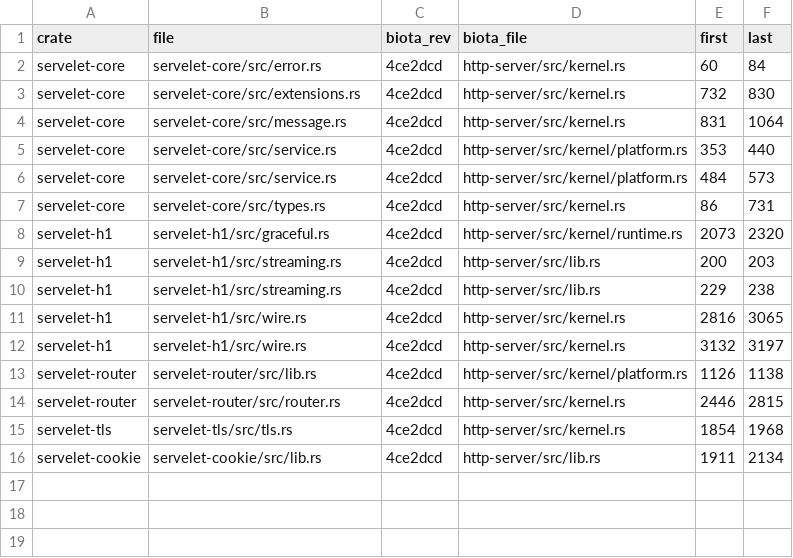
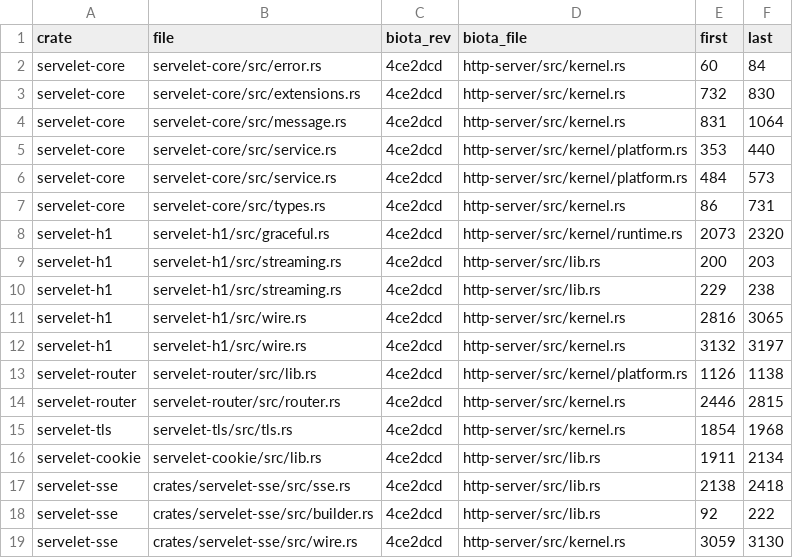
Before and after one commit to webfold-ai/servelet, a TSV file: budget/ranges.tsv, drawn as a sheet.

Commit message:
feat(sse): servelet-sse, byte-for-byte from biota 4ce2dcd, tests and all
Four spans move whole:
  lib.rs   2138-2285 + 2286-2418 -> src/sse.rs   (Sse, Event, Data, SseBody,
                                                  content_type, encode_event,
                                                  SseEvent, SseParser)
  lib.rs   2419-2469              -> tests/moved.rs (wire_tests)
  lib.rs      92-94 + 128-222      -> src/builder.rs (builder, HttpResponseBuilder)
  kernel.rs 3059-3130             -> src/wire.rs (write_sse_response/chunk)

Tests moved: 9 of 9. Three stay inside src/sse.rs because they call Data::render,
which is deliberately not public; six go to tests/moved.rs. Four NEW tests drive a
real socket through the real path -- a Router, h1's serve_connection, a raw TCP
client reading the chunks by hand -- and assert the things no moved test can:
that event 2 is only sent after the test sends it (so it is not buffered), that a
multi-line payload becomes two data: lines inside ONE chunk, that an idle stream
puts a ': keep-alive' COMMENT chunk out and a real event still follows, and that a
retry duration goes out as the first field line.

HttpResponseBuilder lands HERE, per docs/EXTRACTION.md section 7; docs/EXTENSIONS.md
section 3 gives the reason in full. It is not a servelet-core citizen: that crate
promises to name no runtime, and this builder uses tokio's sync.

The formatter seam from the previous commit takes the whole RESPONSE, not a body:
an SSE body is a type h1 cannot name, so the formatter pulls its own body out of
the response it was handed. That is the second and final shape of the seam.

Deviations, all mechanical and all listed in verify_move.py: crate:: -> the crate
that owns the name; impl Responder for Sse -> an inherent respond_to (rule 4 drops
the actix trait); impl crate::Response -> the free sse_body(&Response); and
streaming() now calls servelet-h1's streaming(..) instead of stashing its own
crate-private StreamingBody, which is h1's type and is what h1's writer looks for.

cargo tree -p servelet-sse --prefix none | sort -u | wc -l = 48.
verify_move.py: 2015/2015 code lines verbatim.
gates.sh: ALL GATES PASSED. mutation.sh: 5/5 caught (E mislabels the keep-alive
chunk on the wire and the socket test goes red).

```diff
--- a/budget/ranges.tsv
+++ b/budget/ranges.tsv
@@ -16 +16,4 @@ servelet-tls	servelet-tls/src/tls.rs	4ce2dcd	http-server/src/kernel.rs	1854	1968
 servelet-cookie	servelet-cookie/src/lib.rs	4ce2dcd	http-server/src/lib.rs	1911	2134
+servelet-sse	crates/servelet-sse/src/sse.rs	4ce2dcd	http-server/src/lib.rs	2138	2418
+servelet-sse	crates/servelet-sse/src/builder.rs	4ce2dcd	http-server/src/lib.rs	92	222
+servelet-sse	crates/servelet-sse/src/wire.rs	4ce2dcd	http-server/src/kernel.rs	3059	3130
```
Also changed, not shown: 17 other files.
